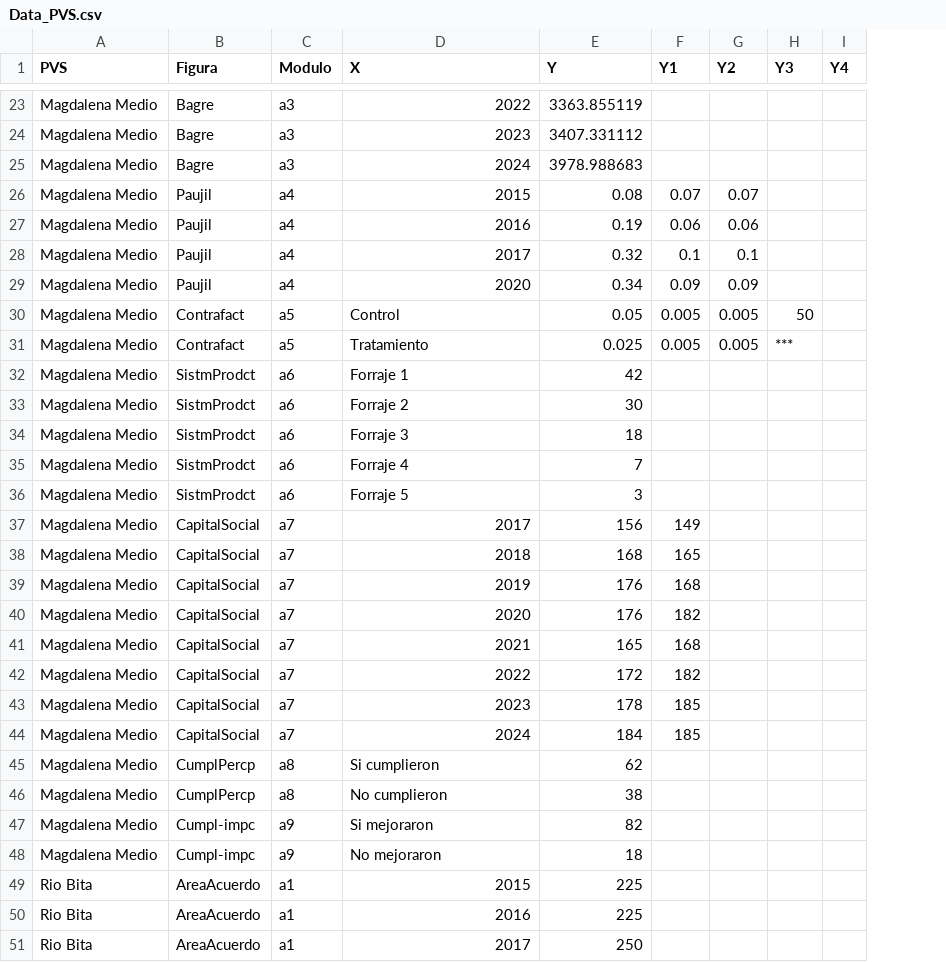
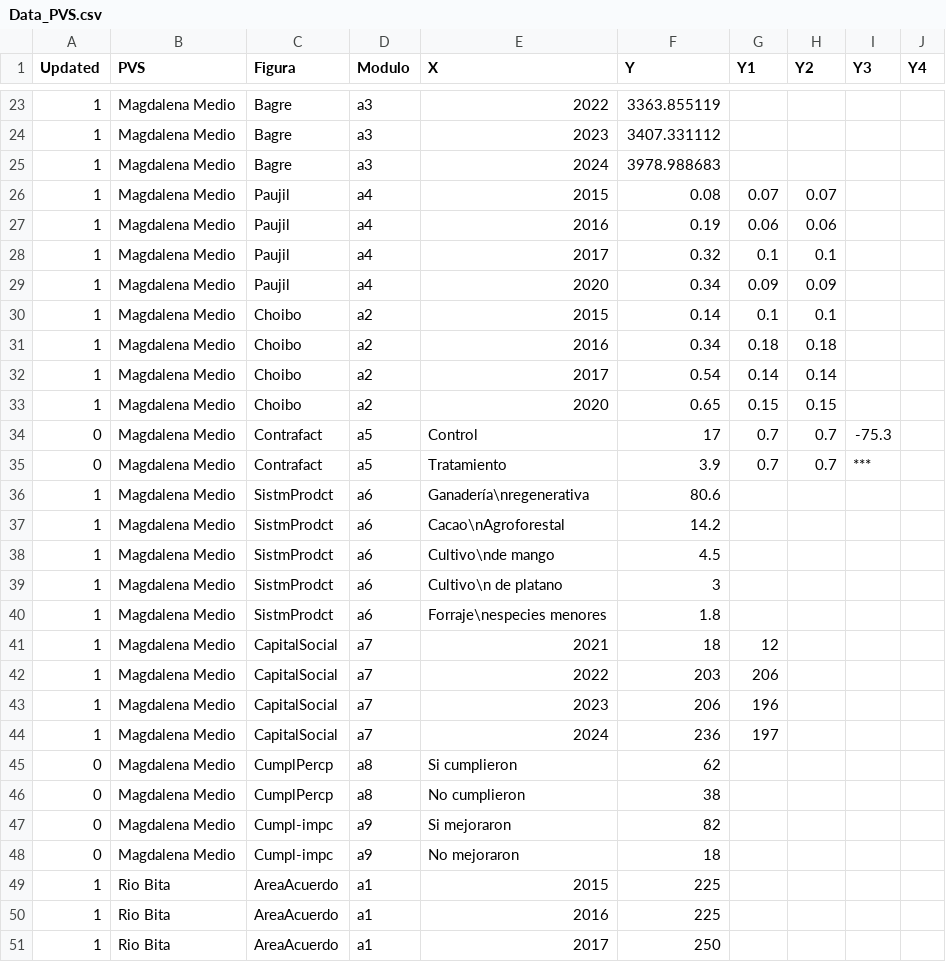
Before and after one commit to FelberA/DataPVS_COL_WCS, a CSV file: Data_PVS.csv, drawn as a sheet; only a part is shown, gaps mark what is left out; removed rows and columns are numbered as before the commit, all else as after; the diff covers the shown part only; the diff names each change by its address in the sheet, - before the commit and + after, or states it on an @@ line.

Commit message:
Update Data_PVS.csv

```diff
--- a/Data_PVS.csv
+++ b/Data_PVS.csv
+column A (Updated), rows 23-29: all 1; rows 34-51: 0 | 0 | 1 | 1 | 1 | 1 | 1 | 1 | 1 | 1 | 1 | 0 | 0 | 0 | 0 | 1 | 1 | 1
+row 30: 1 | Magdalena Medio | Choibo | a2 | 2015 | 0.14 | 0.1 | 0.1
+row 31: 1 | Magdalena Medio | Choibo | a2 | 2016 | 0.34 | 0.18 | 0.18
+row 32: 1 | Magdalena Medio | Choibo | a2 | 2017 | 0.54 | 0.14 | 0.14
+row 33: 1 | Magdalena Medio | Choibo | a2 | 2020 | 0.65 | 0.15 | 0.15
-F34 (Y): 0.05
+F34 (Y): 17
-G34:G35 (Y1): 0.005
+G34:G35 (Y1): 0.7
-H34:H35 (Y2): 0.005
+H34:H35 (Y2): 0.7
-I34 (Y3): 50
+I34 (Y3): -75.3
-F35 (Y): 0.025
+F35 (Y): 3.9
-E36 (X): Forraje 1
+E36 (X): Ganadería\nregenerativa
-F36 (Y): 42
+F36 (Y): 80.6
-E37 (X): Forraje 2
+E37 (X): Cacao\nAgroforestal
-F37 (Y): 30
+F37 (Y): 14.2
-E38 (X): Forraje 3
+E38 (X): Cultivo\nde mango
-F38 (Y): 18
+F38 (Y): 4.5
-E39 (X): Forraje 4
+E39 (X): Cultivo\n de platano
-F39 (Y): 7
+F39 (Y): 3
-E40 (X): Forraje 5
+E40 (X): Forraje\nespecies menores
-F40 (Y): 3
+F40 (Y): 1.8
-row 37: Magdalena Medio | CapitalSocial | a7 | 2017 | 156 | 149
-row 38: Magdalena Medio | CapitalSocial | a7 | 2018 | 168 | 165
-row 39: Magdalena Medio | CapitalSocial | a7 | 2019 | 176 | 168
-row 40: Magdalena Medio | CapitalSocial | a7 | 2020 | 176 | 182
-F41 (Y): 165
+F41 (Y): 18
-G41 (Y1): 168
+G41 (Y1): 12
-F42 (Y): 172
+F42 (Y): 203
-G42 (Y1): 182
+G42 (Y1): 206
-F43 (Y): 178
+F43 (Y): 206
-G43 (Y1): 185
+G43 (Y1): 196
-F44 (Y): 184
+F44 (Y): 236
-G44 (Y1): 185
+G44 (Y1): 197
```
Also changed, not shown: 8 removed rows and 52 edited cells elsewhere in this file.
